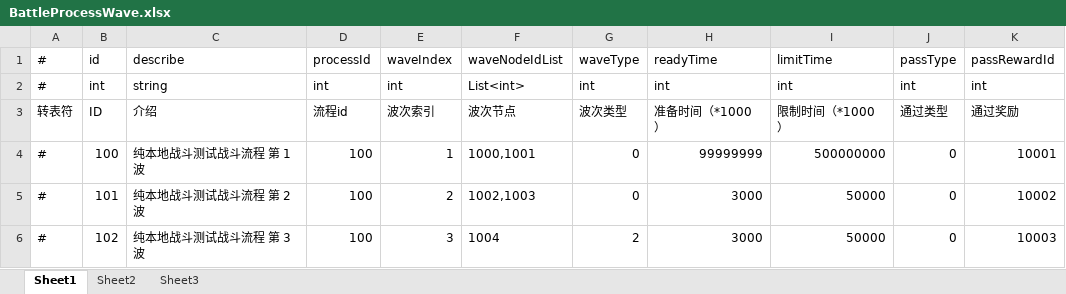
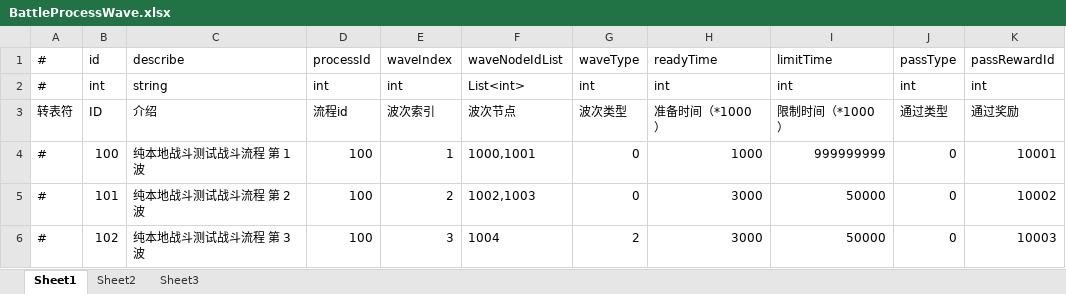
Before and after one commit to thanklzhang/001_GameFramework_Config, an Excel workbook: data_config/BattleProcessWave.xlsx, sheet Sheet1, drawn as a sheet; values as stored, in another font and other column widths than the file's, no borders; the diff names each change by its address in the sheet, - before the commit and + after, or states it on an @@ line.

```diff
--- a/data_config/BattleProcessWave.xlsx (sheet Sheet1)
+++ b/data_config/BattleProcessWave.xlsx (sheet Sheet1)
-H4: 99999999
+H4: 1000
-I4: 500000000
+I4: 999999999
```
Also changed, not shown: data_config/EntityAttrBase.xlsx, data_config/EntityAttrLevel.xlsx, 7 other files.
